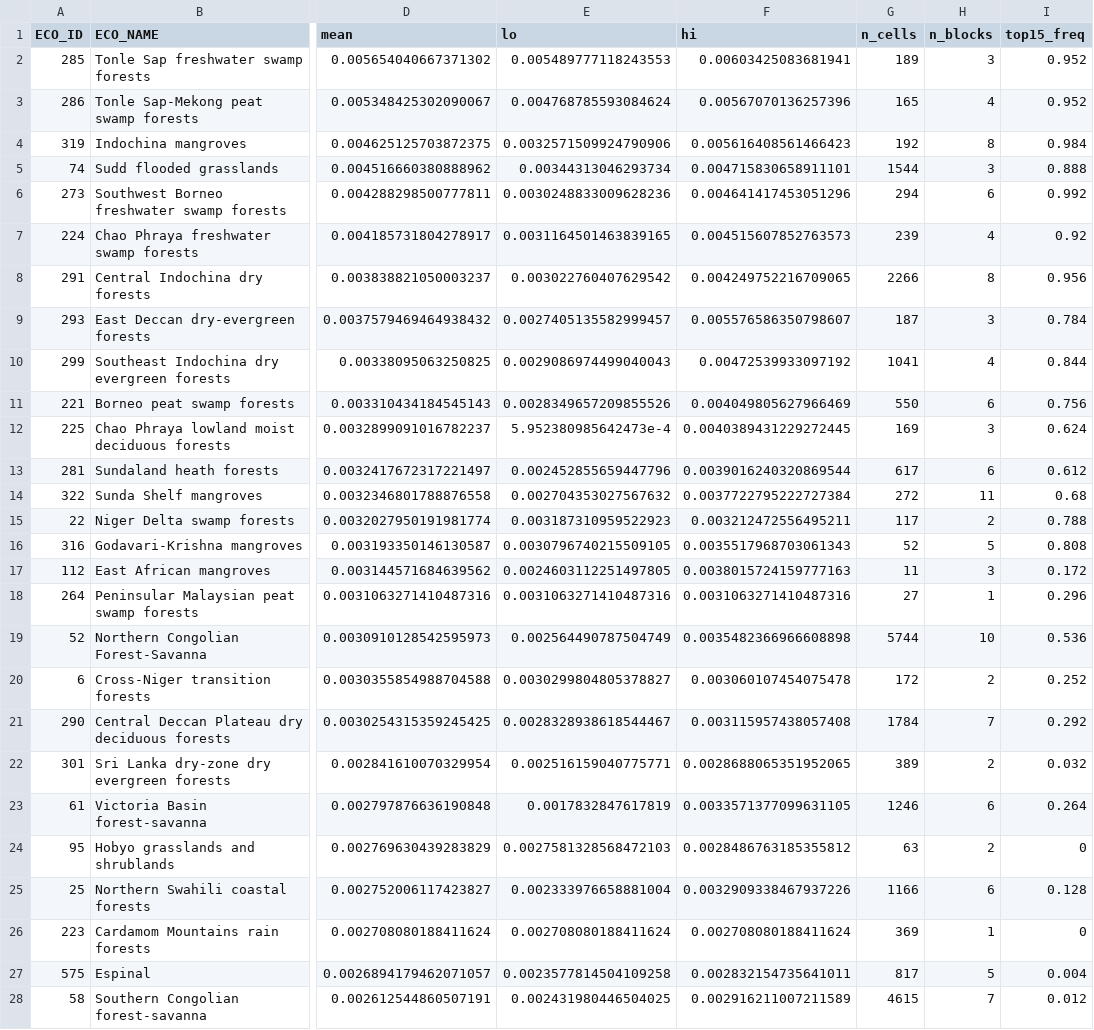
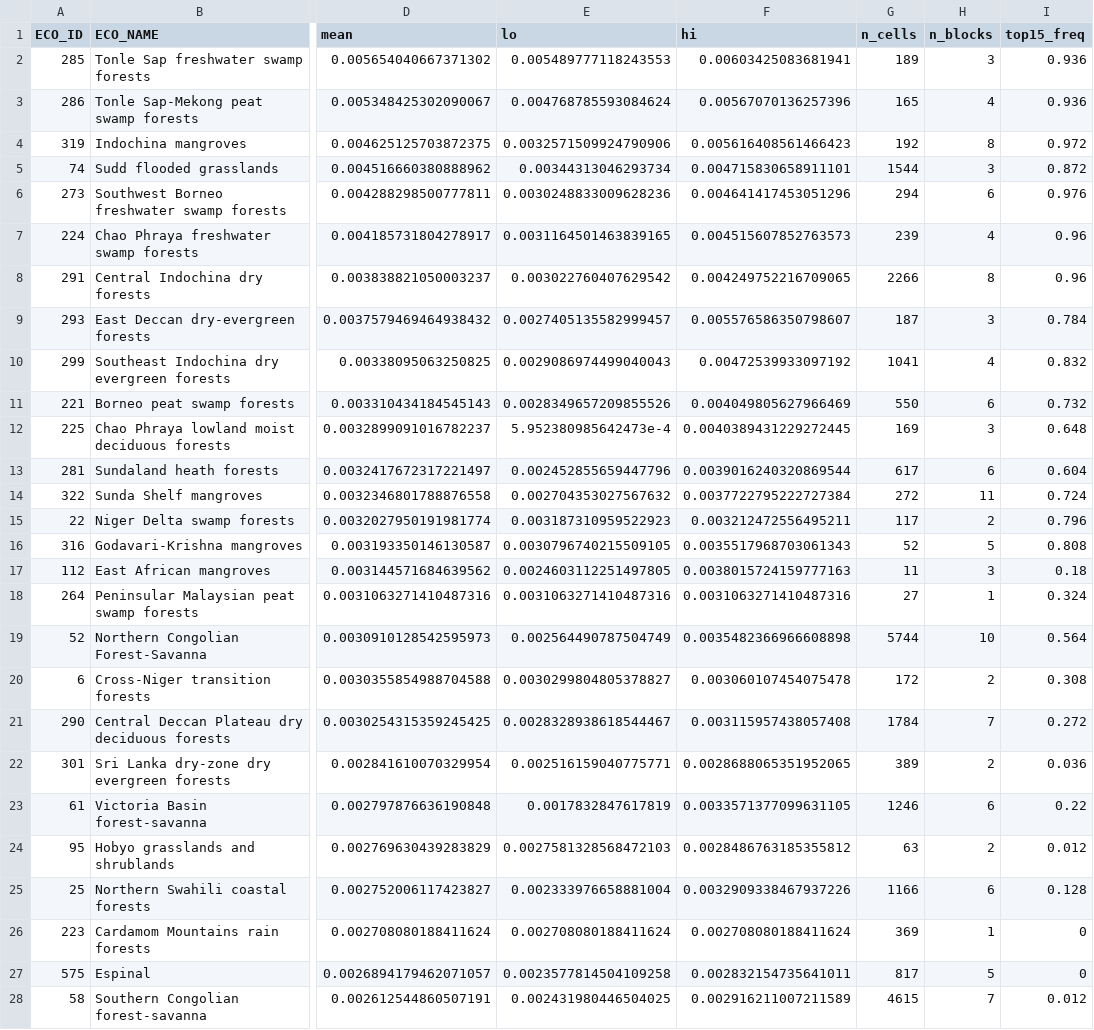
Before and after one commit to TheodoreLD/spatial-biodiversity-modelling-r, a CSV file: outputs/descriptive/ecoregion_summary_thorny.csv, drawn as a sheet; only a part is shown, gaps mark what is left out; the diff covers the shown part only; the diff names each change by its address in the sheet, - before the commit and + after, or states it on an @@ line.

```diff
--- a/outputs/descriptive/ecoregion_summary_thorny.csv
+++ b/outputs/descriptive/ecoregion_summary_thorny.csv
-I2:I3 (top15_freq): 0.952
+I2:I3 (top15_freq): 0.936
-I4 (top15_freq): 0.984
+I4 (top15_freq): 0.972
-I5 (top15_freq): 0.888
+I5 (top15_freq): 0.872
-I6 (top15_freq): 0.992
+I6 (top15_freq): 0.976
-I7 (top15_freq): 0.92
+I7 (top15_freq): 0.96
-I8 (top15_freq): 0.956
+I8 (top15_freq): 0.96
-I10 (top15_freq): 0.844
+I10 (top15_freq): 0.832
-I11 (top15_freq): 0.756
+I11 (top15_freq): 0.732
-I12 (top15_freq): 0.624
+I12 (top15_freq): 0.648
-I13 (top15_freq): 0.612
+I13 (top15_freq): 0.604
-I14 (top15_freq): 0.68
+I14 (top15_freq): 0.724
-I15 (top15_freq): 0.788
+I15 (top15_freq): 0.796
-I17 (top15_freq): 0.172
+I17 (top15_freq): 0.18
-I18 (top15_freq): 0.296
+I18 (top15_freq): 0.324
-I19 (top15_freq): 0.536
+I19 (top15_freq): 0.564
-I20 (top15_freq): 0.252
+I20 (top15_freq): 0.308
-I21 (top15_freq): 0.292
+I21 (top15_freq): 0.272
-I22 (top15_freq): 0.032
+I22 (top15_freq): 0.036
-I23 (top15_freq): 0.264
+I23 (top15_freq): 0.22
-I24 (top15_freq): 0
+I24 (top15_freq): 0.012
-I27 (top15_freq): 0.004
+I27 (top15_freq): 0
```
Also changed, not shown: 15 edited cells elsewhere in this file, outputs/descriptive/ecoregion_summary_prickly.csv, outputs/descriptive/ecoregion_summary_total.csv, 7 other files.
